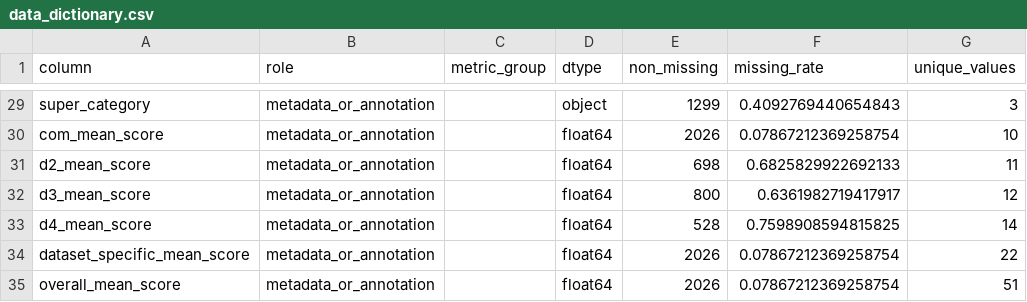
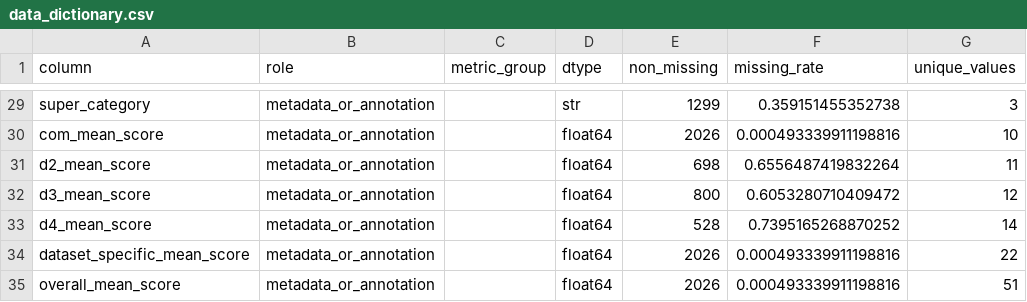
Before and after one commit to anujkum25/diffusion_eval, a CSV file: outputs/research_grade_analysis/tables/data_dictionary.csv, drawn as a sheet; only a part is shown, gaps mark what is left out; the diff covers the shown part only; the diff names each change by its address in the sheet, - before the commit and + after, or states it on an @@ line.

```diff
--- a/outputs/research_grade_analysis/tables/data_dictionary.csv
+++ b/outputs/research_grade_analysis/tables/data_dictionary.csv
-D29 (dtype): object
+D29 (dtype): str
-F29 (missing_rate): 0.4092769440654843
+F29 (missing_rate): 0.359151455352738
-F30 (missing_rate): 0.07867212369258754
+F30 (missing_rate): 0.000493339911198816
-F31 (missing_rate): 0.6825829922692133
+F31 (missing_rate): 0.6556487419832264
-F32 (missing_rate): 0.6361982719417917
+F32 (missing_rate): 0.6053280710409472
-F33 (missing_rate): 0.7598908594815825
+F33 (missing_rate): 0.7395165268870252
-F34:F35 (missing_rate): 0.07867212369258754
+F34:F35 (missing_rate): 0.000493339911198816
```
Also changed, not shown: 36 edited cells elsewhere in this file, outputs/research_grade_analysis/tables/category_model_scores.csv, outputs/research_grade_analysis/tables/metric_summary.csv, 28 other files.
